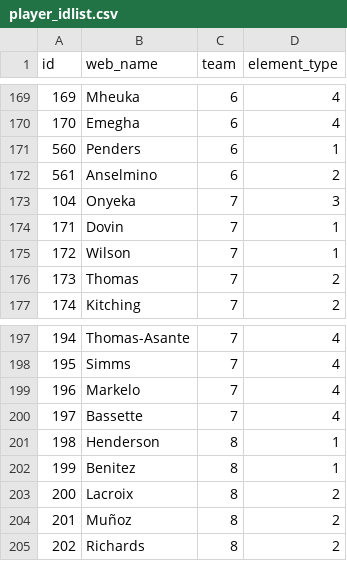
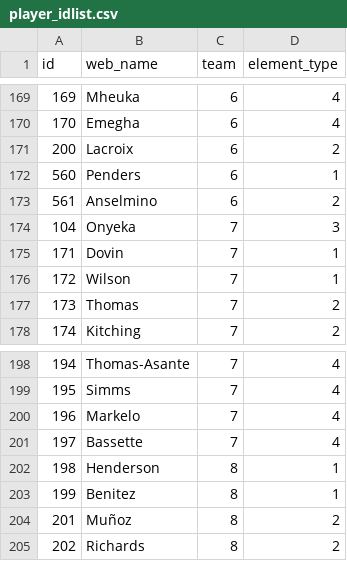
Before and after one commit to Schwetche/fpl_project, a CSV file: data/player_idlist.csv, drawn as a sheet; only a part is shown, gaps mark what is left out.

```diff
--- a/data/player_idlist.csv
+++ b/data/player_idlist.csv
@@ -170,2 +170,3 @@ id,web_name,team,element_type
 170,Emegha,6,4
+200,Lacroix,6,2
 560,Penders,6,1
@@ -202,3 +203,2 @@ id,web_name,team,element_type
 199,Benitez,8,1
-200,Lacroix,8,2
 201,Muñoz,8,2
```
Also changed, not shown: data/cleaned_players.csv, data/players_raw.csv, 15 other files.
